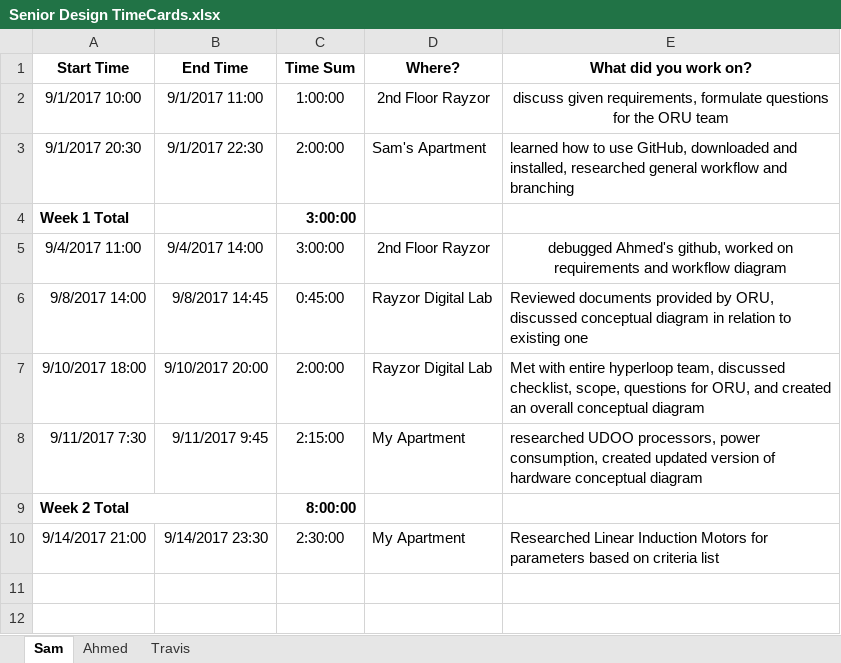
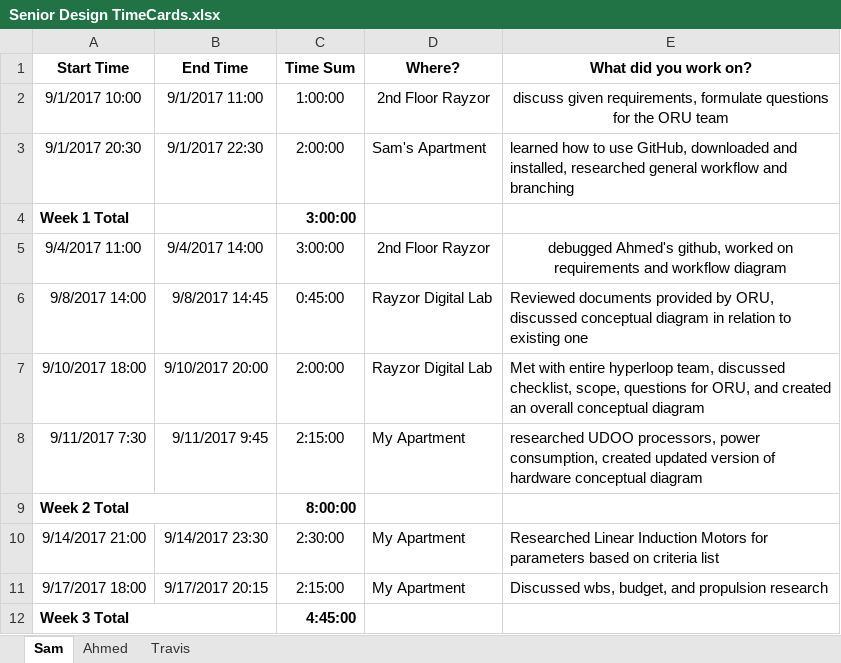
Before and after one commit to travisdnorman/TU-Senior-Design-HyperLoop-Computing, an Excel workbook: Senior Design TimeCards.xlsx, sheet Sam, drawn as a sheet; values as stored, in another font and other column widths than the file's, no borders; the diff names each change by its address in the sheet, - before the commit and + after, or states it on an @@ line.

Commit message:
update time card 9/17

```diff
--- a/Senior Design TimeCards.xlsx (sheet Sam)
+++ b/Senior Design TimeCards.xlsx (sheet Sam)
+row 11: 9/17/2017 18:00 | 9/17/2017 20:15 | 2:15:00 | My Apartment | Discussed wbs, budget, and propulsion research
+row 12: Week 3 Total |  | 4:45:00
```
